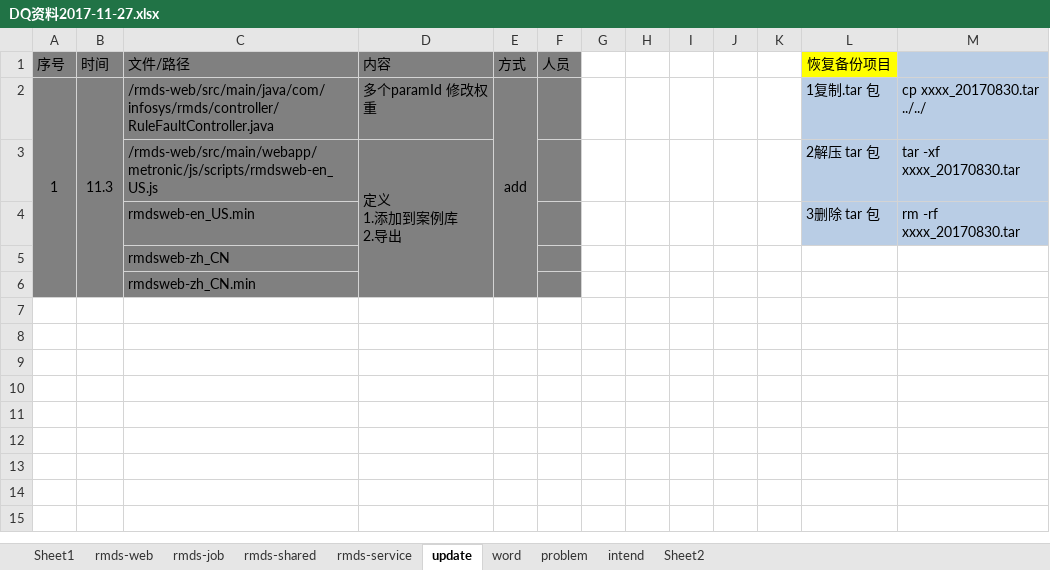
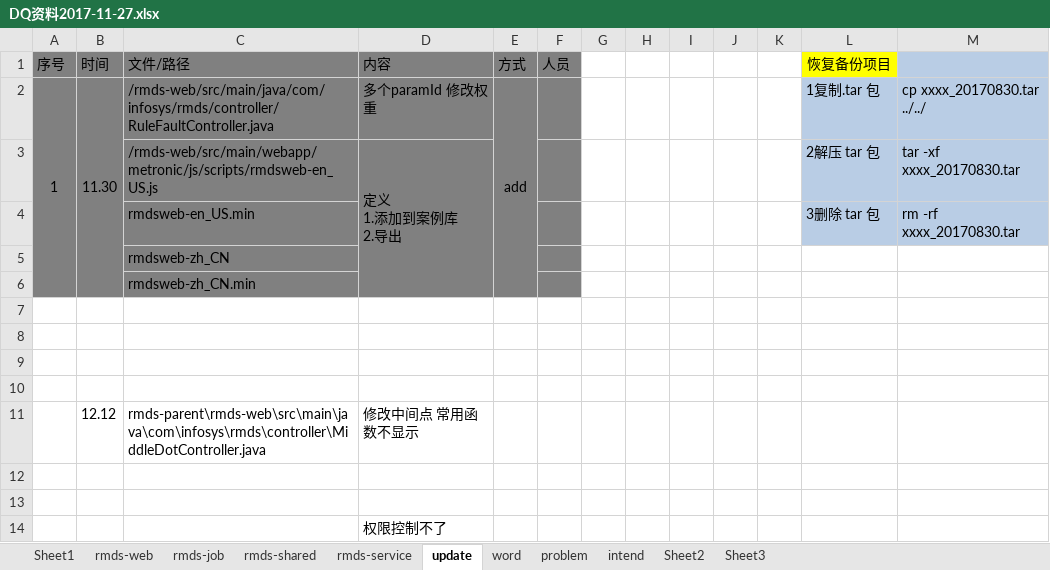
Before and after one commit to xukai0218/gitRepository, an Excel workbook: DQ/RMD/DQ资料2017-11-27.xlsx, sheet update, drawn as a sheet; values as stored, in another font and other column widths than the file's, no borders; the diff names each change by its address in the sheet, - before the commit and + after, or states it on an @@ line.

```diff
--- a/DQ/RMD/DQ资料2017-11-27.xlsx (sheet update)
+++ b/DQ/RMD/DQ资料2017-11-27.xlsx (sheet update)
+sheet tab: Sheet3
-B2 (时间): 11.3
+B2 (时间): 11.30
+row 7: (empty)
+row 8: (empty)
+row 9: (empty)
+row 10: (empty)
+row 11:  | 12.12 | rmds-parent\rmds-web\src\main\java\com\infosys\rmds\controller\MiddleDotController.java | 修改中间点 常用函数不显示
+row 12: (empty)
+row 13: (empty)
+row 14:  |  |  | 权限控制不了
```
Also changed, not shown: sheet Sheet1, 5 other files.
